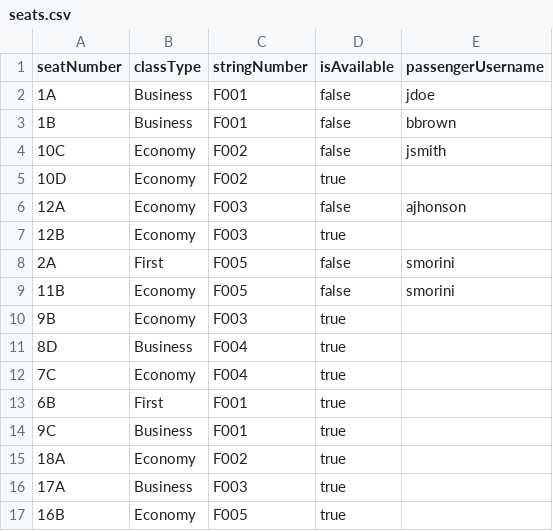
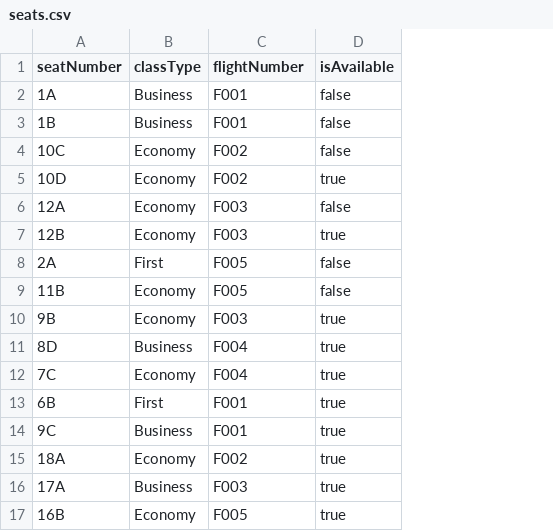
Before and after one commit to mariali326/SWE_progetto, a CSV file: csv/seats.csv, drawn as a sheet; the diff names each change by its address in the sheet, - before the commit and + after, or states it on an @@ line.

```diff
--- a/csv/seats.csv
+++ b/csv/seats.csv
-column E (passengerUsername), rows 2-9: jdoe | bbrown | jsmith |  | ajhonson |  | smorini | smorini
-C1: stringNumber
+C1: flightNumber
```
Also changed, not shown: csv/airports.csv, csv/bookings.csv, 39 other files.
